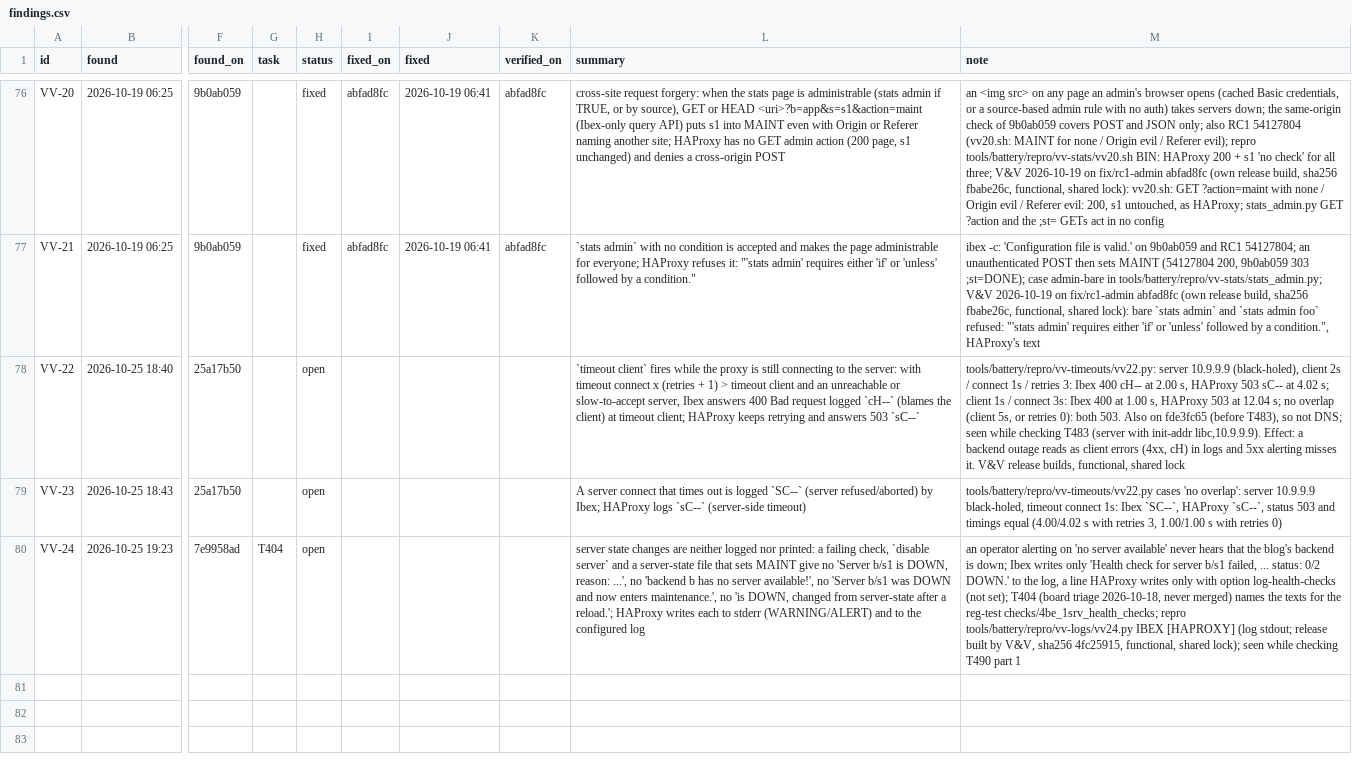
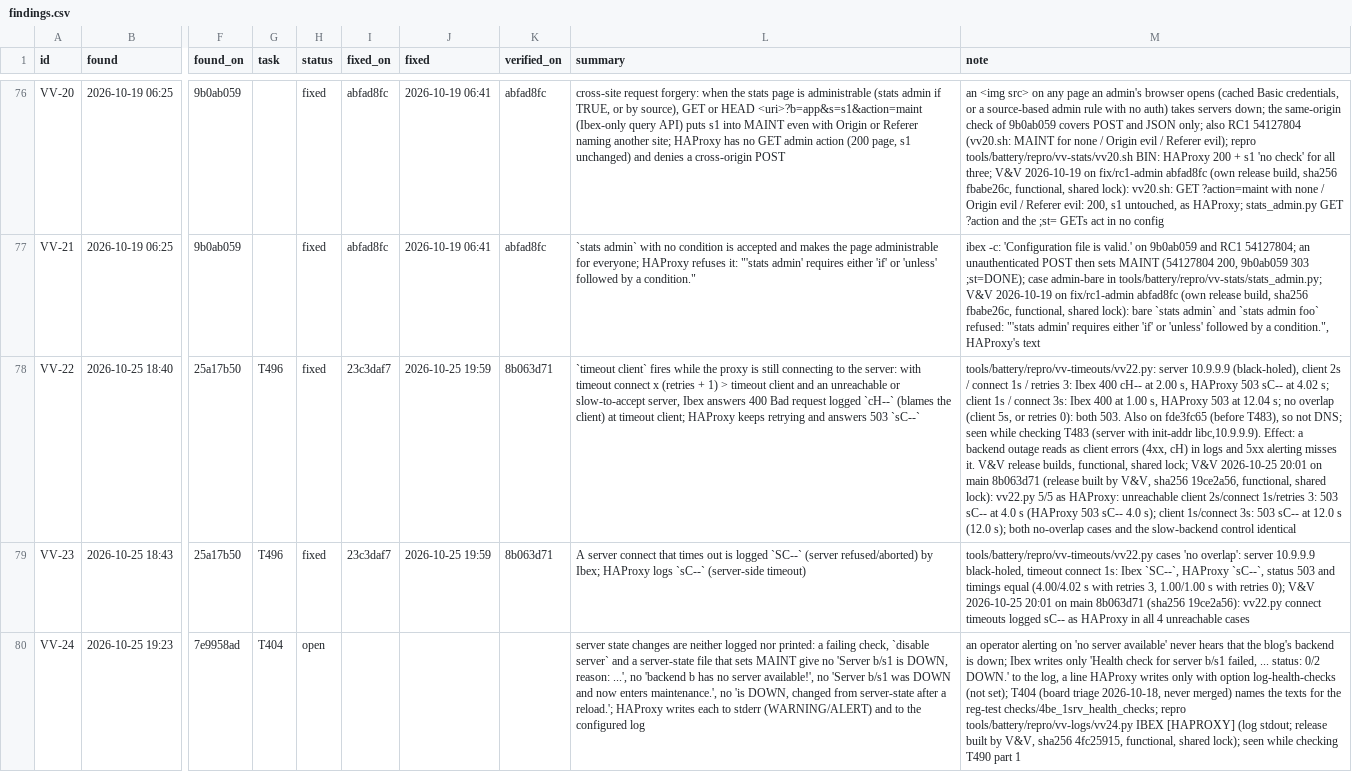
Before and after one commit to brhenc/alcyon-lb, a CSV file: data/findings.csv, drawn as a sheet; only a part is shown, gaps mark what is left out; the diff names each change by its address in the sheet, - before the commit and + after, or states it on an @@ line.

```diff
--- a/data/findings.csv
+++ b/data/findings.csv
-G78:G79 (task): (empty)
+G78:G79 (task): T496
-H78:H79 (status): open
+H78:H79 (status): fixed
-I78:I79 (fixed_on): (empty)
+I78:I79 (fixed_on): 23c3daf7
-J78:J79 (fixed): (empty)
+J78:J79 (fixed): 2026-10-25 19:59
-K78:K79 (verified_on): (empty)
+K78:K79 (verified_on): 8b063d71
-M78 (note): …functional, shared lock
+M78 (note): …functional, shared lock; V&V 2026-10-25 20:01 on main 8b063d71 (release built by V&V, sha256 19ce2a56, functional, shared lock): vv22.py 5/5 as HAProxy: unreachable client 2s/connect 1s/retries 3: 503 sC-- at 4.0 s (HAProxy 503 sC-- 4.0 s); client 1s/connect 3s: 503 sC-- at 12.0 s (12.0 s); both no-overlap cases and the slow-backend control identical
-M79 (note): …with retries 0)
+M79 (note): …with retries 0); V&V 2026-10-25 20:01 on main 8b063d71 (sha256 19ce2a56): vv22.py connect timeouts logged sC-- as HAProxy in all 4 unreachable cases
```
Also changed, not shown: data/verification_runs.csv, 1 other file.
